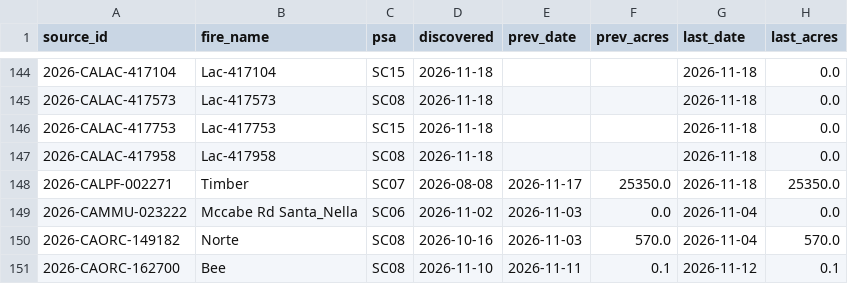
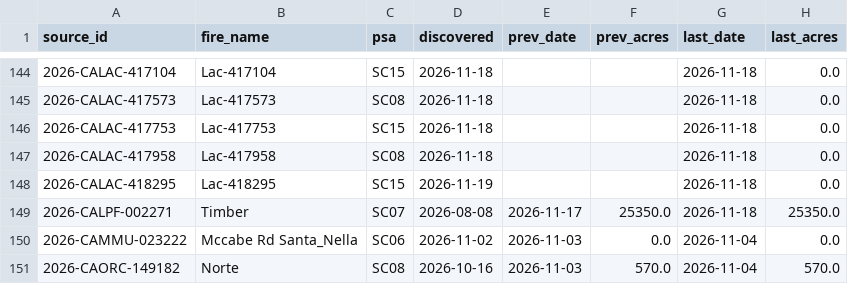
Before and after one commit to SWCCFireWx/fire-7day-national, a CSV file: data/SC/fire_tracking.csv, drawn as a sheet; only a part is shown, gaps mark what is left out; the shorter side is filled out with more unchanged rows.

```diff
--- a/data/SC/fire_tracking.csv
+++ b/data/SC/fire_tracking.csv
@@ -147,2 +147,3 @@ source_id,fire_name,psa,discovered,prev_date,prev_acres,last_date,last_acres
 2026-CALAC-417958,Lac-417958,SC08,2026-11-18,,,2026-11-18,0.0
+2026-CALAC-418295,Lac-418295,SC15,2026-11-19,,,2026-11-18,0.0
 2026-CALPF-002271,Timber,SC07,2026-08-08,2026-11-17,25350.0,2026-11-18,25350.0
```
